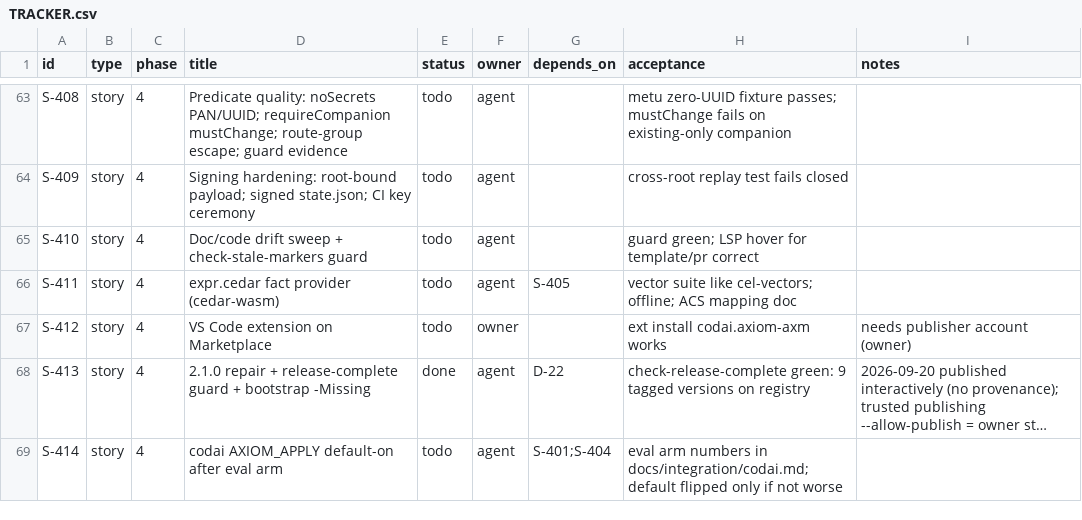
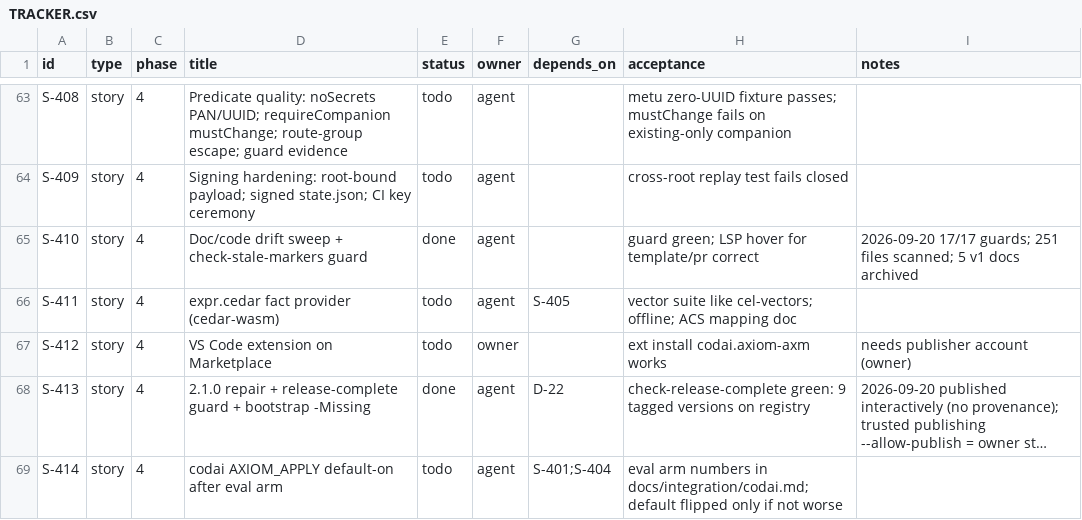
Before and after one commit to dragoscv/axiom, a CSV file: TRACKER.csv, drawn as a sheet; only a part is shown, gaps mark what is left out; long unchanged cells end in ….

Commit message:
docs(sweep): S-410 - remove stale 'reserved for v2.1' markers, archive v1 docs, add check-stale-markers guard
template source is described as rendered by registered emitters (schema describe, LSP hover, syntax_spec, plan-format); VerifyResult.signed documented; pae.ts header; README status + MIGRATION table in present tense; design doc records D-14 (hand-written LSP, not Langium). ir_spec/plugin_api/reverse_ir_spec/MCP-ONLY-PUBLIC-SURFACE/mcp-config-snapshot moved to docs/archive/v1. New guard check-stale-markers: forward-looking 'planned/reserved for vX.Y' fails once vX.Y <= current schema version (probe: v2.1 fails, v2.9 passes). Gates: vitest 1070 pass, 17/17 guards.

```diff
--- a/TRACKER.csv
+++ b/TRACKER.csv
@@ -64,3 +64,3 @@ S-408,story,4,Predicate quality: noSecrets PAN/UUID; requireCompanion mustChange
 S-409,story,4,Signing hardening: root-bound payload; signed state.json; CI key ceremony,todo,agent,,cross-root replay test fails closed,
-S-410,story,4,Doc/code drift sweep + check-stale-markers guard,todo,agent,,guard green; LSP hover for template/pr correct,
+S-410,story,4,Doc/code drift sweep + check-stale-markers guard,done,agent,,guard green; LSP hover for template/pr correct,2026-09-20 17/17 guards; 251 files scanned; 5 v1 docs archived
 S-411,story,4,expr.cedar fact provider (cedar-wasm),todo,agent,S-405,vector suite like cel-vectors; offline; ACS mapping doc,
```
Also changed, not shown: 22 other files.
